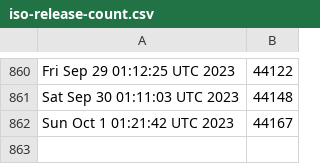
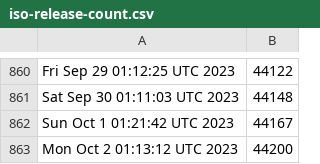
Before and after one commit to kgilmer/ghactions, a CSV file: iso-release-count.csv, drawn as a sheet; only a part is shown, gaps mark what is left out; the diff names each change by its address in the sheet, - before the commit and + after, or states it on an @@ line.

```diff
--- a/iso-release-count.csv
+++ b/iso-release-count.csv
+row 863: Mon Oct 2 01:13:12 UTC 2023 | 44200
```
Also changed, not shown: release-count.csv.
